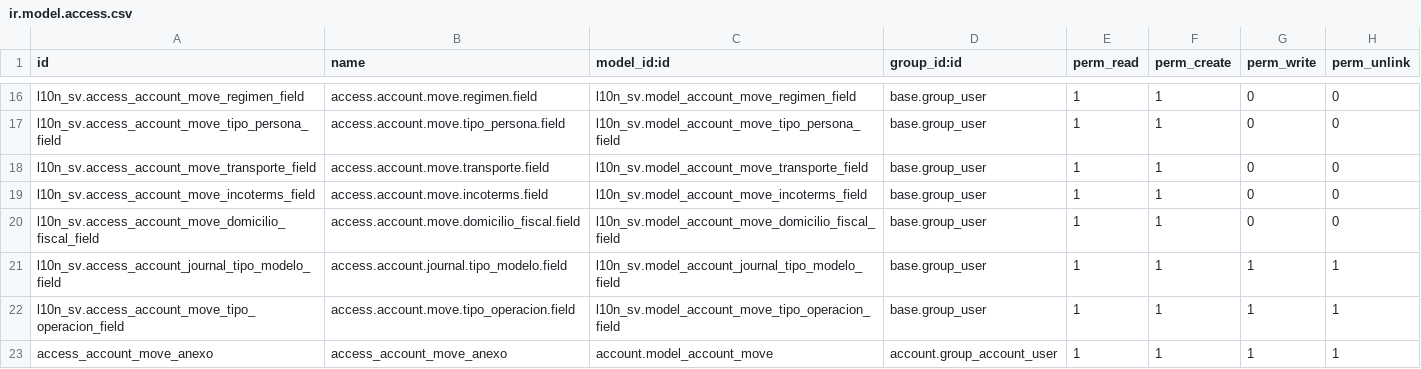
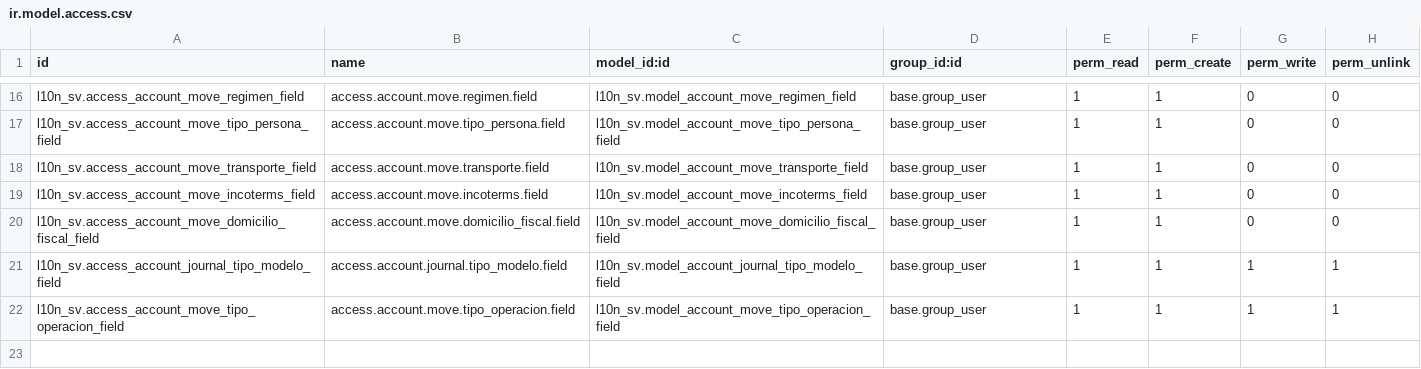
Before and after one commit to informaticaincoe/fe, a CSV file: location/l10n_sv/security/ir.model.access.csv, drawn as a sheet; only a part is shown, gaps mark what is left out.

Commit message:
anexos 1,2,5 y 3 (incompleto)

```diff
--- a/location/l10n_sv/security/ir.model.access.csv
+++ b/location/l10n_sv/security/ir.model.access.csv
@@ -22,2 +22 @@ l10n_sv.access_account_journal_tipo_modelo_field,access.account.journal.tipo_mod
 l10n_sv.access_account_move_tipo_operacion_field,access.account.move.tipo_operacion.field,l10n_sv.model_account_move_tipo_operacion_field,base.group_user,1,1,1,1
-access_account_move_anexo,access_account_move_anexo,account.model_account_move,account.group_account_user,1,1,1,1
```
Also changed, not shown: 14 other files.
